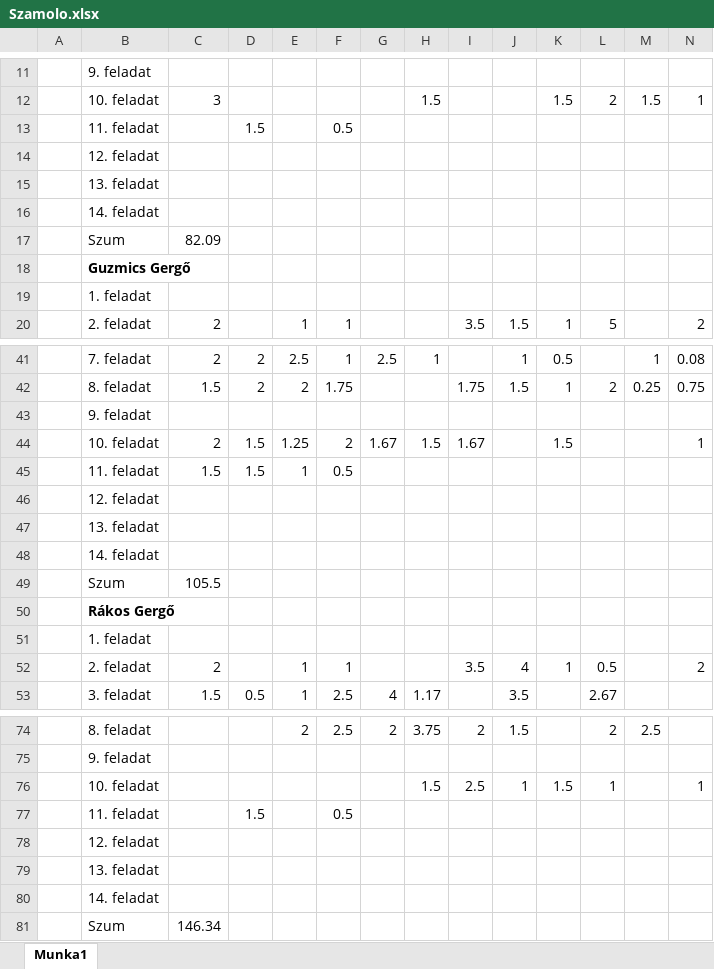
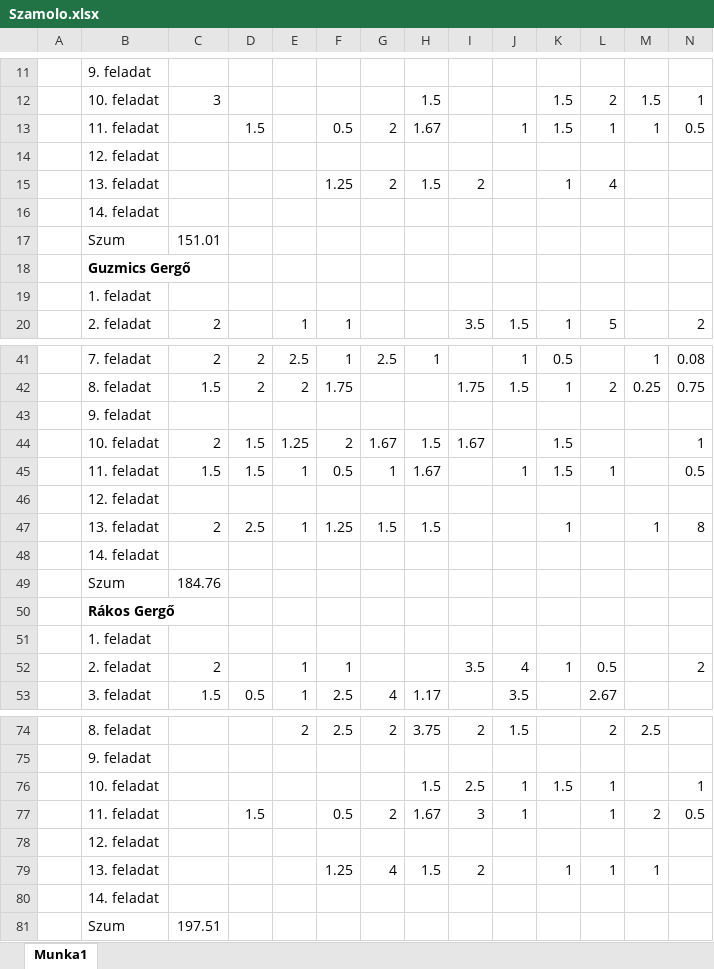
Before and after one commit to koharzsombor/bandITs, an Excel workbook: 14_egyesitett_dokumentacio/Szamolo.xlsx, sheet Munka1, drawn as a sheet; only a part is shown, gaps mark what is left out; values as stored, in another font and other column widths than the file's, no borders; removed rows and columns are numbered as before the commit, all else as after; rows hold the shown columns only; the diff covers the shown part only; the diff names each change by its address in the sheet, - before the commit and + after, or states it on an @@ line.

```diff
--- a/14_egyesitett_dokumentacio/Szamolo.xlsx (sheet Munka1)
+++ b/14_egyesitett_dokumentacio/Szamolo.xlsx (sheet Munka1)
-row 13:  | 11. feladat |  | 1.5 |  | 0.5
+row 13:  | 11. feladat |  | 1.5 |  | 0.5 | 2 | 1.67 |  | 1 | 1.5 | 1 | 1 | 0.5
-row 15:  | 13. feladat
+row 15:  | 13. feladat |  |  |  | 1.25 | 2 | 1.5 | 2 |  | 1 | 4
-C17: 82.09
+C17: 151.01
-row 45:  | 11. feladat | 1.5 | 1.5 | 1 | 0.5
+row 45:  | 11. feladat | 1.5 | 1.5 | 1 | 0.5 | 1 | 1.67 |  | 1 | 1.5 | 1 |  | 0.5
-row 47:  | 13. feladat
+row 47:  | 13. feladat | 2 | 2.5 | 1 | 1.25 | 1.5 | 1.5 |  |  | 1 |  | 1 | 8
-C49: 105.5
+C49: 184.76
-row 77:  | 11. feladat |  | 1.5 |  | 0.5
+row 77:  | 11. feladat |  | 1.5 |  | 0.5 | 2 | 1.67 | 3 | 1 |  | 1 | 2 | 0.5
-row 79:  | 13. feladat
+row 79:  | 13. feladat |  |  |  | 1.25 | 4 | 1.5 | 2 |  | 1 | 1 | 1
-C81: 146.34
+C81: 197.51
```
Also changed, not shown: 4 added rows, 4 removed rows and 2 edited cells elsewhere in this sheet, 1 other file.
